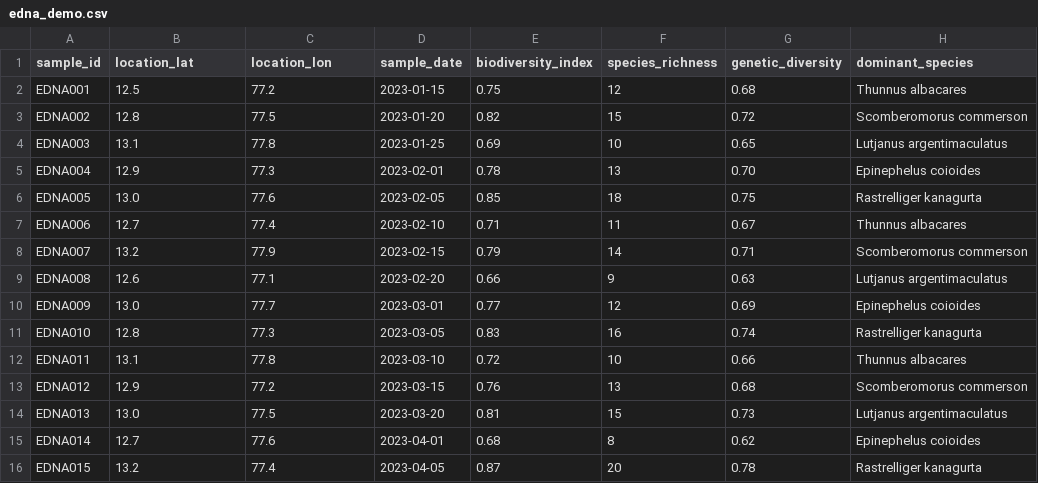
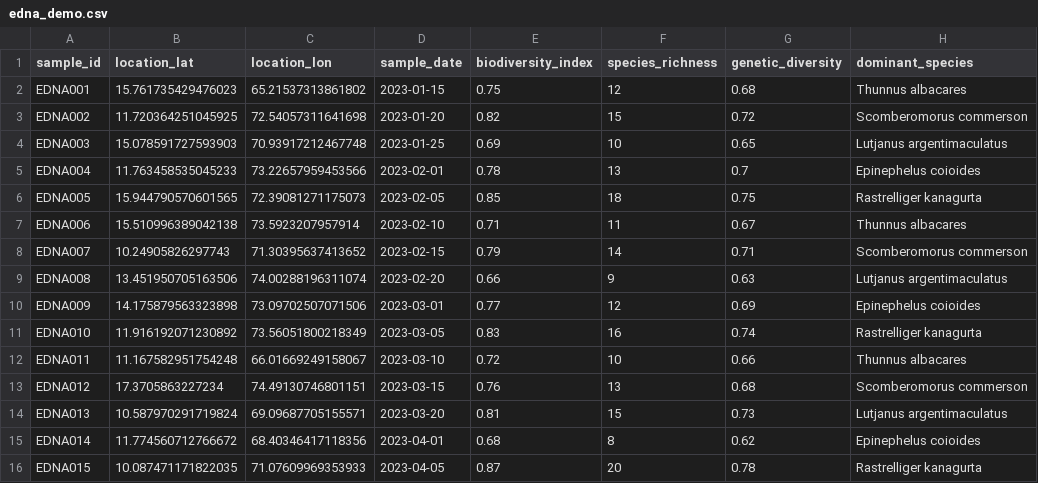
Before and after one commit to Harshasr42/ocean-integrated-platform, a CSV file: data/edna_demo.csv, drawn as a sheet; only a part is shown; the diff covers the shown part only.

```diff
--- a/data/edna_demo.csv
+++ b/data/edna_demo.csv
@@ -1,16 +1,16 @@
 sample_id,location_lat,location_lon,sample_date,biodiversity_index,species_richness,genetic_diversity,dominant_species
-EDNA001,12.5,77.2,2023-01-15,0.75,12,0.68,Thunnus albacares
-EDNA002,12.8,77.5,2023-01-20,0.82,15,0.72,Scomberomorus commerson
-EDNA003,13.1,77.8,2023-01-25,0.69,10,0.65,Lutjanus argentimaculatus
-EDNA004,12.9,77.3,2023-02-01,0.78,13,0.70,Epinephelus coioides
-EDNA005,13.0,77.6,2023-02-05,0.85,18,0.75,Rastrelliger kanagurta
-EDNA006,12.7,77.4,2023-02-10,0.71,11,0.67,Thunnus albacares
-EDNA007,13.2,77.9,2023-02-15,0.79,14,0.71,Scomberomorus commerson
-EDNA008,12.6,77.1,2023-02-20,0.66,9,0.63,Lutjanus argentimaculatus
-EDNA009,13.0,77.7,2023-03-01,0.77,12,0.69,Epinephelus coioides
-EDNA010,12.8,77.3,2023-03-05,0.83,16,0.74,Rastrelliger kanagurta
-EDNA011,13.1,77.8,2023-03-10,0.72,10,0.66,Thunnus albacares
-EDNA012,12.9,77.2,2023-03-15,0.76,13,0.68,Scomberomorus commerson
-EDNA013,13.0,77.5,2023-03-20,0.81,15,0.73,Lutjanus argentimaculatus
-EDNA014,12.7,77.6,2023-04-01,0.68,8,0.62,Epinephelus coioides
-EDNA015,13.2,77.4,2023-04-05,0.87,20,0.78,Rastrelliger kanagurta
+EDNA001,15.761735429476023,65.21537313861802,2023-01-15,0.75,12,0.68,Thunnus albacares
+EDNA002,11.720364251045925,72.54057311641698,2023-01-20,0.82,15,0.72,Scomberomorus commerson
+EDNA003,15.078591727593903,70.93917212467748,2023-01-25,0.69,10,0.65,Lutjanus argentimaculatus
+EDNA004,11.763458535045233,73.22657959453566,2023-02-01,0.78,13,0.7,Epinephelus coioides
+EDNA005,15.944790570601565,72.39081271175073,2023-02-05,0.85,18,0.75,Rastrelliger kanagurta
+EDNA006,15.510996389042138,73.5923207957914,2023-02-10,0.71,11,0.67,Thunnus albacares
+EDNA007,10.24905826297743,71.30395637413652,2023-02-15,0.79,14,0.71,Scomberomorus commerson
+EDNA008,13.451950705163506,74.00288196311074,2023-02-20,0.66,9,0.63,Lutjanus argentimaculatus
+EDNA009,14.175879563323898,73.09702507071506,2023-03-01,0.77,12,0.69,Epinephelus coioides
+EDNA010,11.916192071230892,73.56051800218349,2023-03-05,0.83,16,0.74,Rastrelliger kanagurta
+EDNA011,11.167582951754248,66.01669249158067,2023-03-10,0.72,10,0.66,Thunnus albacares
+EDNA012,17.3705863227234,74.49130746801151,2023-03-15,0.76,13,0.68,Scomberomorus commerson
+EDNA013,10.587970291719824,69.09687705155571,2023-03-20,0.81,15,0.73,Lutjanus argentimaculatus
+EDNA014,11.774560712766672,68.40346417118356,2023-04-01,0.68,8,0.62,Epinephelus coioides
+EDNA015,10.087471171822035,71.07609969353933,2023-04-05,0.87,20,0.78,Rastrelliger kanagurta
```
Also changed, not shown: 95 edited cells elsewhere in this file, data/obis_occurrences.csv, data/vessels_demo.csv.
